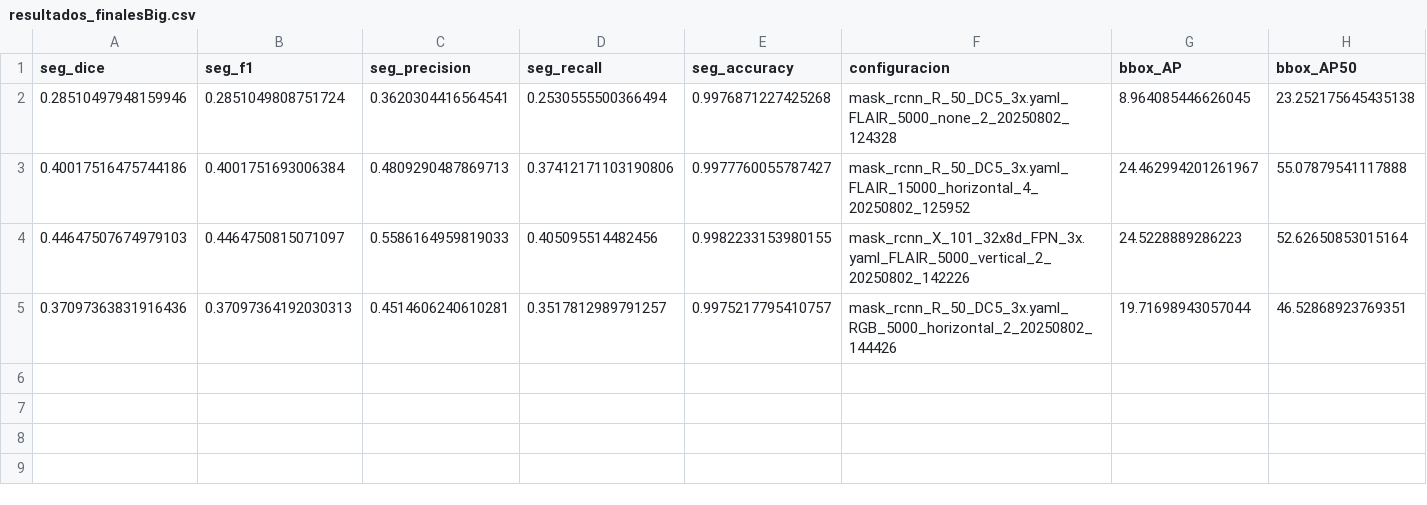
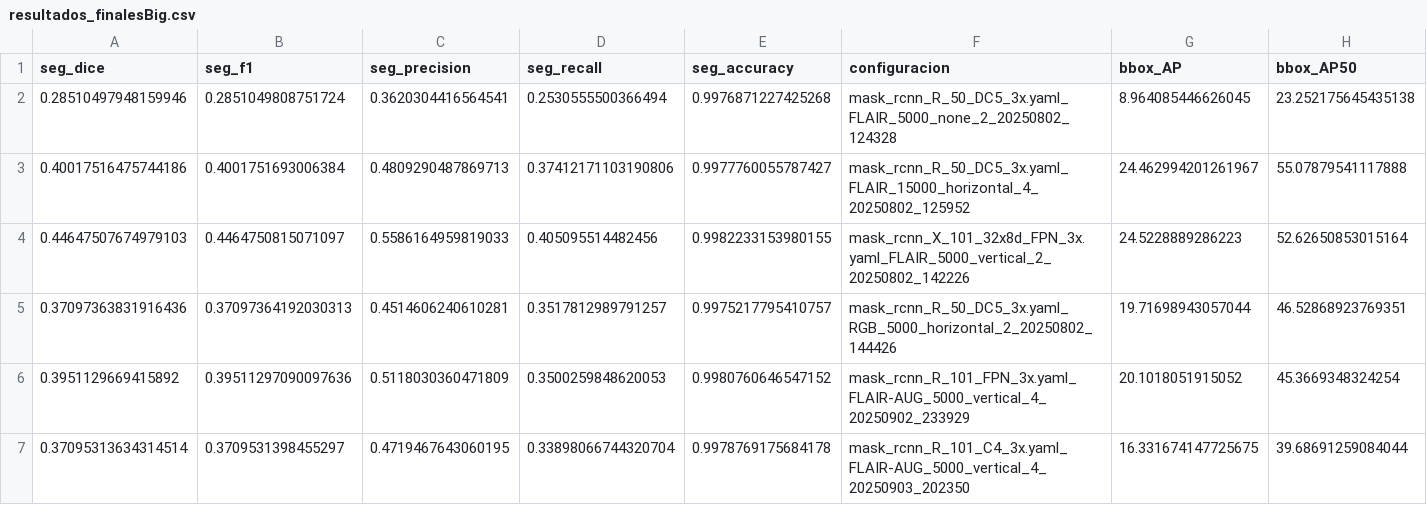
Before and after one commit to acl00111/TFM-Scripts, a CSV file: Detectron2_models/resultados_finalesBig.csv, drawn as a sheet; only a part is shown; rows hold the shown columns only; the diff names each change by its address in the sheet, - before the commit and + after, or states it on an @@ line.

```diff
--- a/Detectron2_models/resultados_finalesBig.csv
+++ b/Detectron2_models/resultados_finalesBig.csv
+row 6: 0.3951129669415892 | 0.39511297090097636 | 0.5118030360471809 | 0.3500259848620053 | 0.9980760646547152 | mask_rcnn_R_101_FPN_3x.yaml_FLAIR-AUG_5000_vertical_4_20250902_233929 | 20.1018051915052 | 45.3669348324254
+row 7: 0.37095313634314514 | 0.3709531398455297 | 0.4719467643060195 | 0.33898066744320704 | 0.9978769175684178 | mask_rcnn_R_101_C4_3x.yaml_FLAIR-AUG_5000_vertical_4_20250903_202350 | 16.331674147725675 | 39.68691259084044
```
Also changed, not shown: 16 other files.
